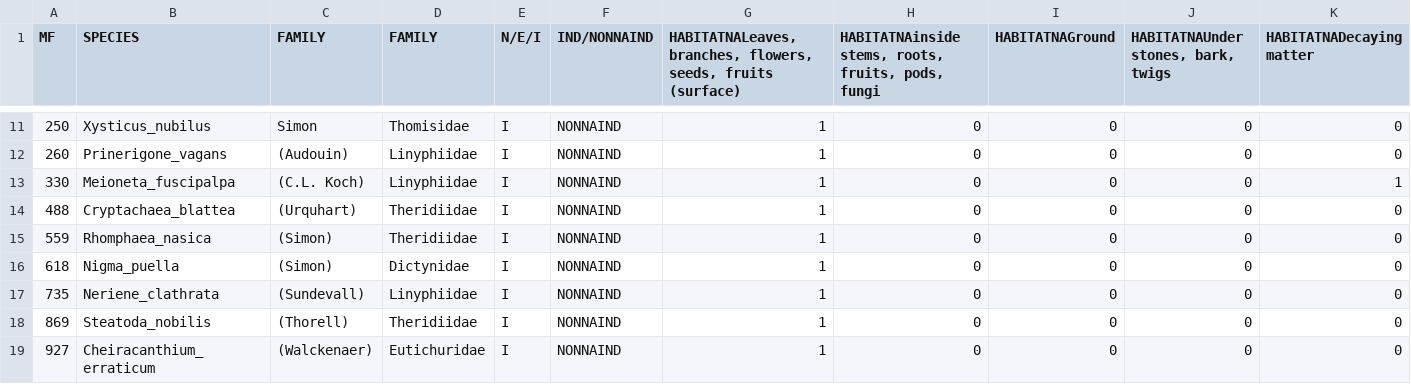
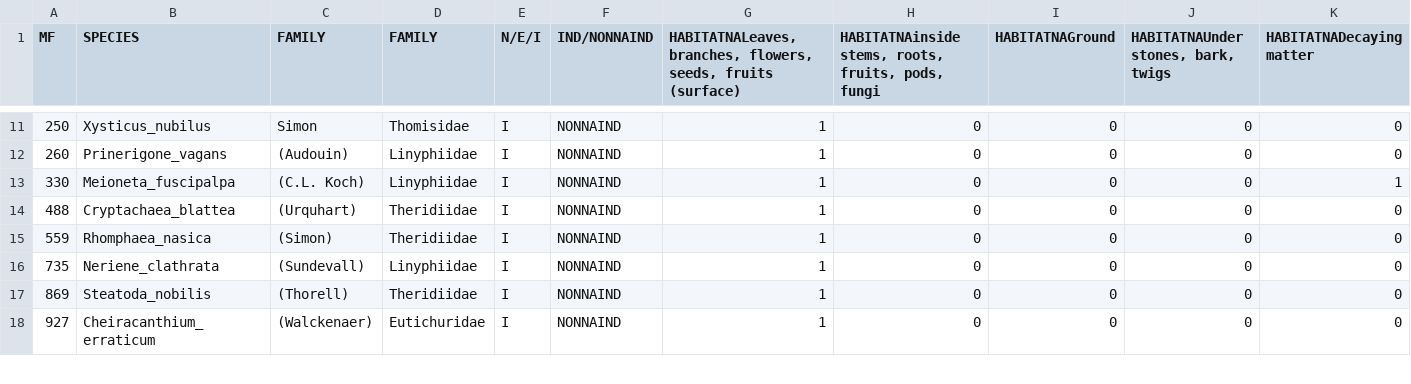
Before and after one commit to elprogramadordeldiablo/FinlandAnalysis, a CSV file: data/Traits_NInd_Fin.csv, drawn as a sheet; only a part is shown, gaps mark what is left out; rows hold the shown columns only; the diff names each change by its address in the sheet, - before the commit and + after, or states it on an @@ line.

```diff
--- a/data/Traits_NInd_Fin.csv
+++ b/data/Traits_NInd_Fin.csv
-row 16: 618 | Nigma_puella | (Simon) | Dictynidae | I | NONNAIND | 1 | 0 | 0 | 0 | 0
```
Also changed, not shown: data/All_Fin.csv, data/GLMM_Variables.csv, 14 other files.
